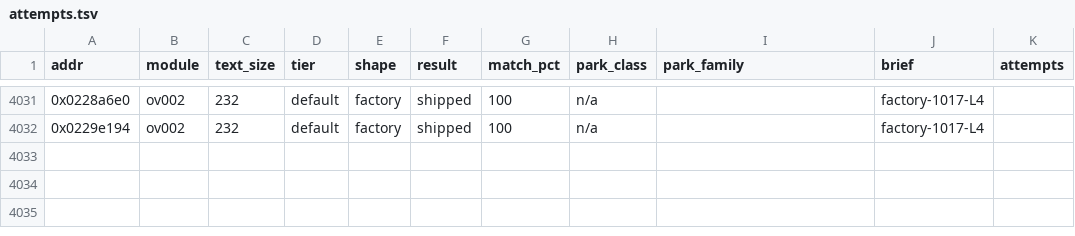
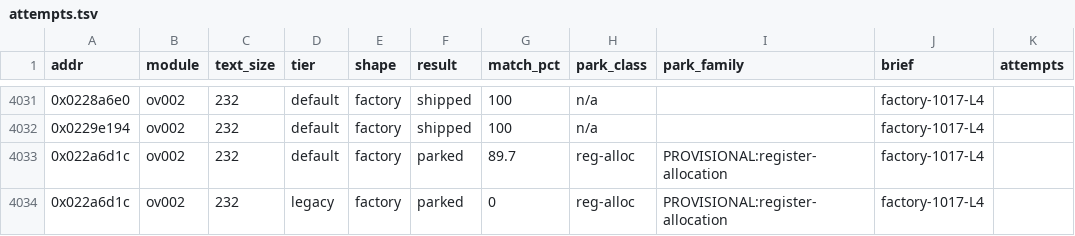
Before and after one commit to cntrl-alt-lenny/gx-spirit-caller, a TSV file: docs/ledger/attempts.tsv, drawn as a sheet; only a part is shown, gaps mark what is left out.

Commit message:
factory L4: park func_ov002_022a6d1c (best 89.7%)

```diff
--- a/docs/ledger/attempts.tsv
+++ b/docs/ledger/attempts.tsv
@@ -4032 +4032,3 @@ addr	module	text_size	tier	shape	result	match_pct	park_class	park_family	brief	a
 0x0229e194	ov002	232	default	factory	shipped	100	n/a		factory-1017-L4	
+0x022a6d1c	ov002	232	default	factory	parked	89.7	reg-alloc	PROVISIONAL:register-allocation	factory-1017-L4	
+0x022a6d1c	ov002	232	legacy	factory	parked	0	reg-alloc	PROVISIONAL:register-allocation	factory-1017-L4	
```
